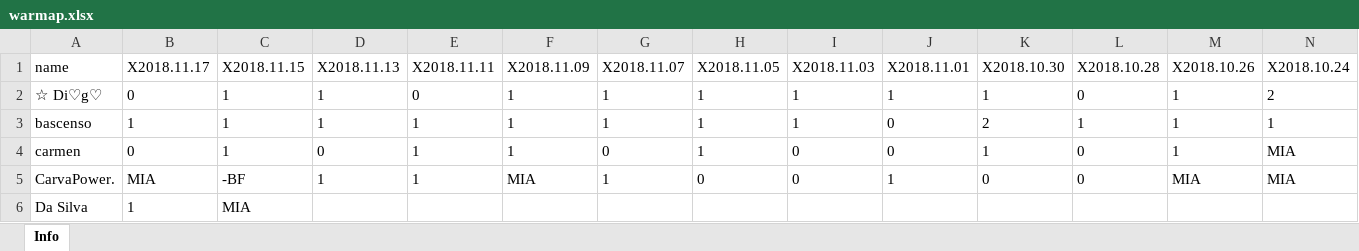
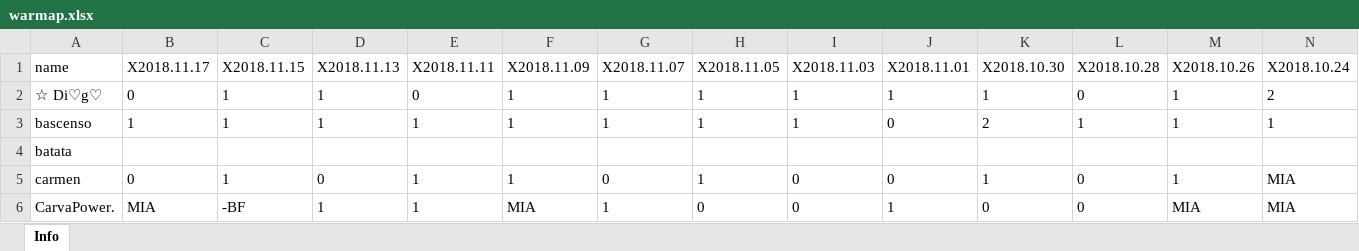
Before and after one commit to bascenso/alkateia, an Excel workbook: docs/data/warmap.xlsx, sheet Info, drawn as a sheet; only a part is shown; the shorter side is filled out with more unchanged rows; values as stored, in another font and other column widths than the file's, no borders; rows hold the shown columns only; the diff names each change by its address in the sheet, - before the commit and + after, or states it on an @@ line.

```diff
--- a/docs/data/warmap.xlsx (sheet Info)
+++ b/docs/data/warmap.xlsx (sheet Info)
+row 4: batata
```
Also changed, not shown: docs/data/memberstats.xlsx, docs/data/warstats.xlsx, 18 other files.
